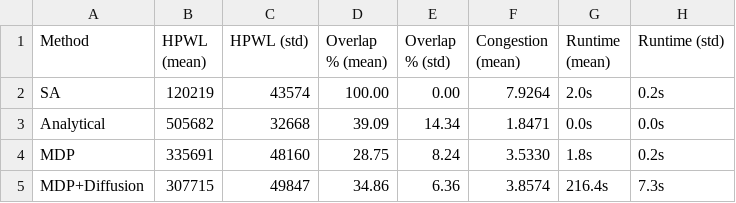
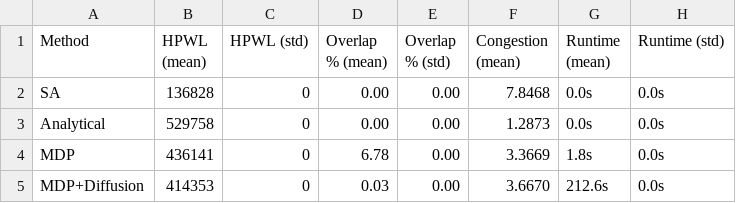
Before and after one commit to Zenyth137/Dif-Circuit, a CSV file: vlsi_placement/results/eval_final/comparison_summary.csv, drawn as a sheet.

```diff
--- a/vlsi_placement/results/eval_final/comparison_summary.csv
+++ b/vlsi_placement/results/eval_final/comparison_summary.csv
@@ -1,5 +1,5 @@
 Method,HPWL (mean),HPWL (std),Overlap % (mean),Overlap % (std),Congestion (mean),Runtime (mean),Runtime (std)
-SA,120219,43574,100.00,0.00,7.9264,2.0s,0.2s
-Analytical,505682,32668,39.09,14.34,1.8471,0.0s,0.0s
-MDP,335691,48160,28.75,8.24,3.5330,1.8s,0.2s
-MDP+Diffusion,307715,49847,34.86,6.36,3.8574,216.4s,7.3s
+SA,136828,0,0.00,0.00,7.8468,0.0s,0.0s
+Analytical,529758,0,0.00,0.00,1.2873,0.0s,0.0s
+MDP,436141,0,6.78,0.00,3.3669,1.8s,0.0s
+MDP+Diffusion,414353,0,0.03,0.00,3.6670,212.6s,0.0s
```
Also changed, not shown: vlsi_placement/results/eval_final/comparison_results.csv, 5 other files.
